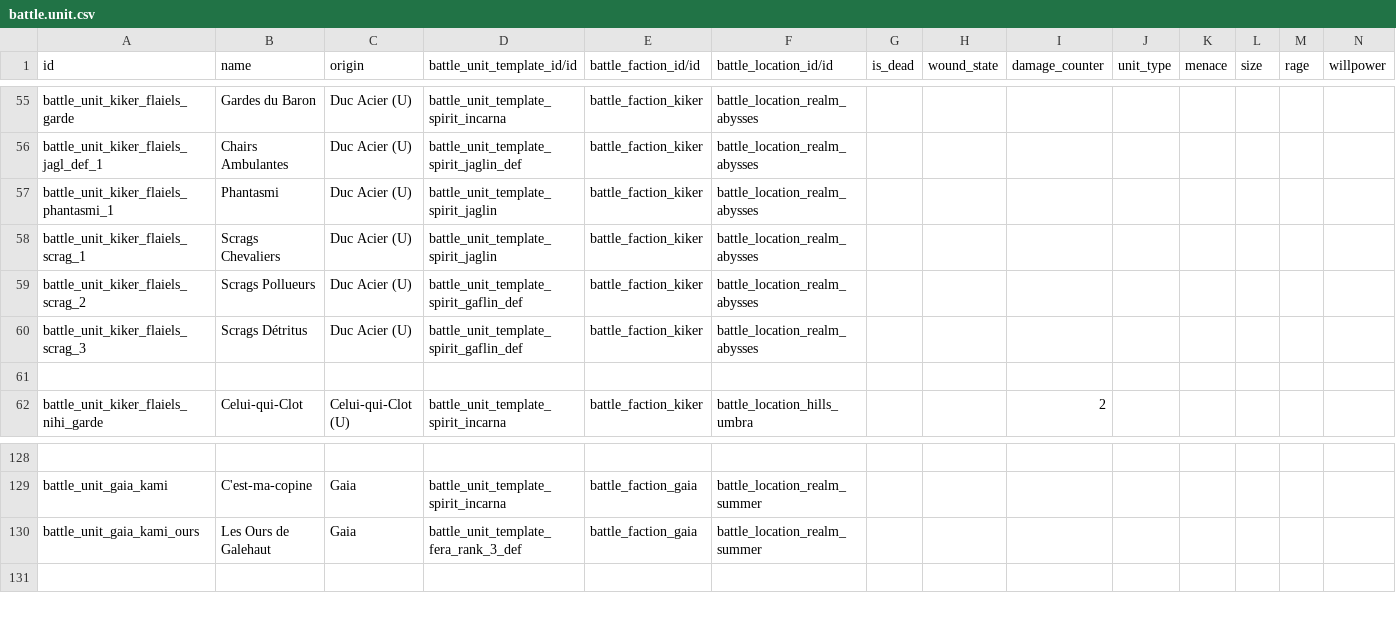
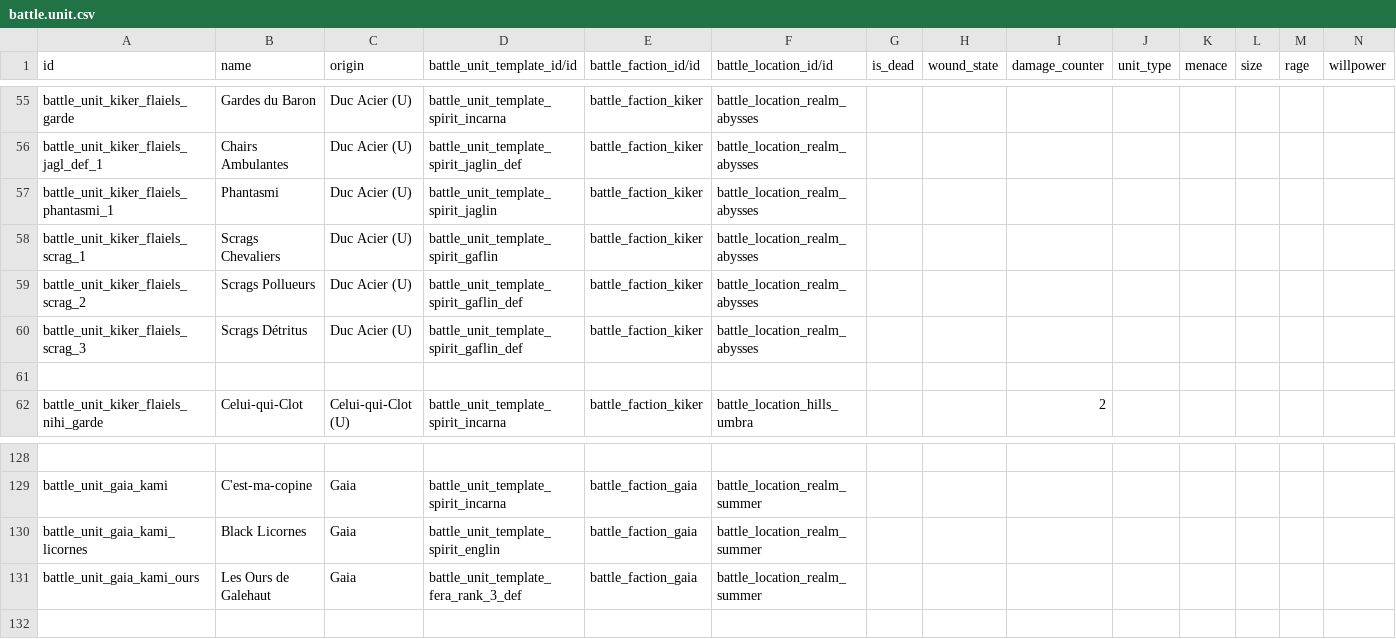
Before and after one commit to tde-banana-odoo/odoo_battle, a CSV file: odoo_battle/data/battle.unit.csv, drawn as a sheet; only a part is shown, gaps mark what is left out; rows hold the shown columns only; the diff names each change by its address in the sheet, - before the commit and + after, or states it on an @@ line.

Commit message:
[FIX] issues in units

```diff
--- a/odoo_battle/data/battle.unit.csv
+++ b/odoo_battle/data/battle.unit.csv
-D58 (battle_unit_template_id/id): battle_unit_template_spirit_jaglin
+D58 (battle_unit_template_id/id): battle_unit_template_spirit_gaflin
+row 130: battle_unit_gaia_kami_licornes | Black Licornes | Gaia | battle_unit_template_spirit_englin | battle_faction_gaia | battle_location_realm_summer
```
